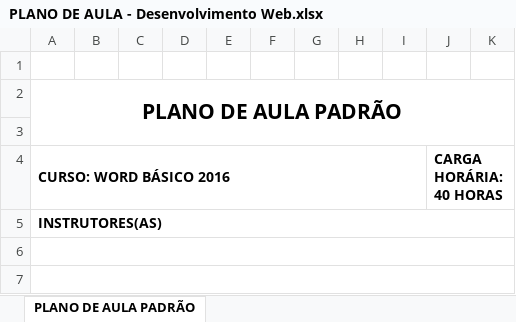
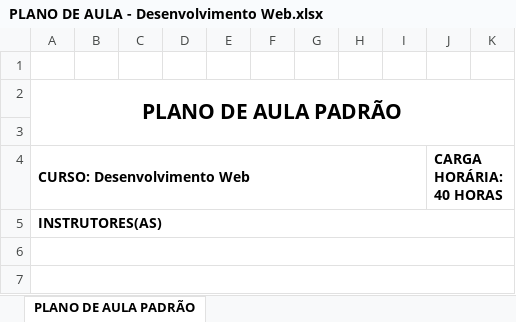
Before and after one commit to Jnfagundes/Curso-de-programa-o-Web, an Excel workbook: Documentos/PLANO DE AULA - Desenvolvimento Web.xlsx, sheet PLANO DE AULA PADRÃO, drawn as a sheet; only a part is shown; values as stored, in another font and other column widths than the file's, no borders; charts and pictures not drawn; the diff names each change by its address in the sheet, - before the commit and + after, or states it on an @@ line.

```diff
--- a/Documentos/PLANO DE AULA - Desenvolvimento Web.xlsx (sheet PLANO DE AULA PADRÃO)
+++ b/Documentos/PLANO DE AULA - Desenvolvimento Web.xlsx (sheet PLANO DE AULA PADRÃO)
-A4: CURSO: WORD BÁSICO 2016
+A4: CURSO: Desenvolvimento Web
```
Also changed, not shown: 1 other file.
